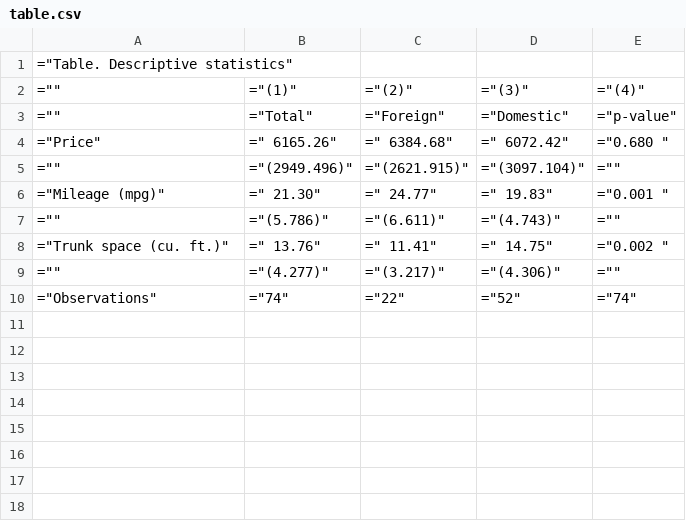
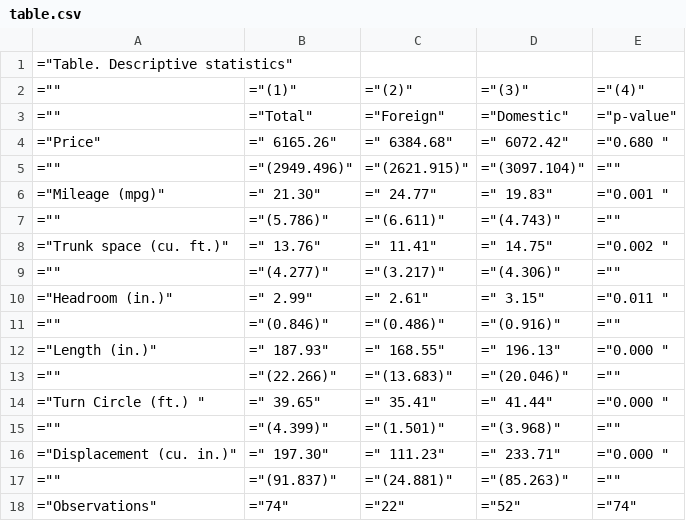
Before and after one commit to alfredoalvaradoenciso/descriptive-statistics, a CSV file: table.csv, drawn as a sheet.

```diff
--- a/table.csv
+++ b/table.csv
@@ -9,2 +9,10 @@
 ="",="(4.277)",="(3.217)",="(4.306)",=""
+="Headroom (in.)",=" 2.99",=" 2.61",=" 3.15",="0.011 "
+="",="(0.846)",="(0.486)",="(0.916)",=""
+="Length (in.)",=" 187.93",=" 168.55",=" 196.13",="0.000 "
+="",="(22.266)",="(13.683)",="(20.046)",=""
+="Turn Circle (ft.) ",=" 39.65",=" 35.41",=" 41.44",="0.000 "
+="",="(4.399)",="(1.501)",="(3.968)",=""
+="Displacement (cu. in.)",=" 197.30",=" 111.23",=" 233.71",="0.000 "
+="",="(91.837)",="(24.881)",="(85.263)",=""
 ="Observations",="74",="22",="52",="74"
```
Also changed, not shown: 2 other files.
